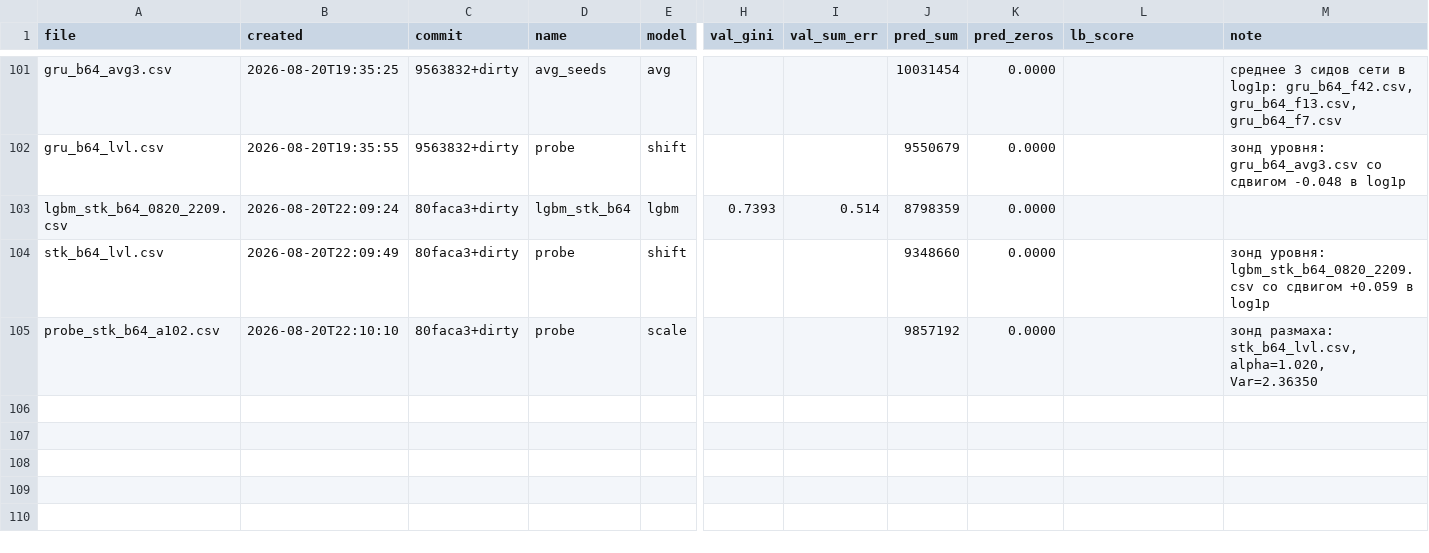
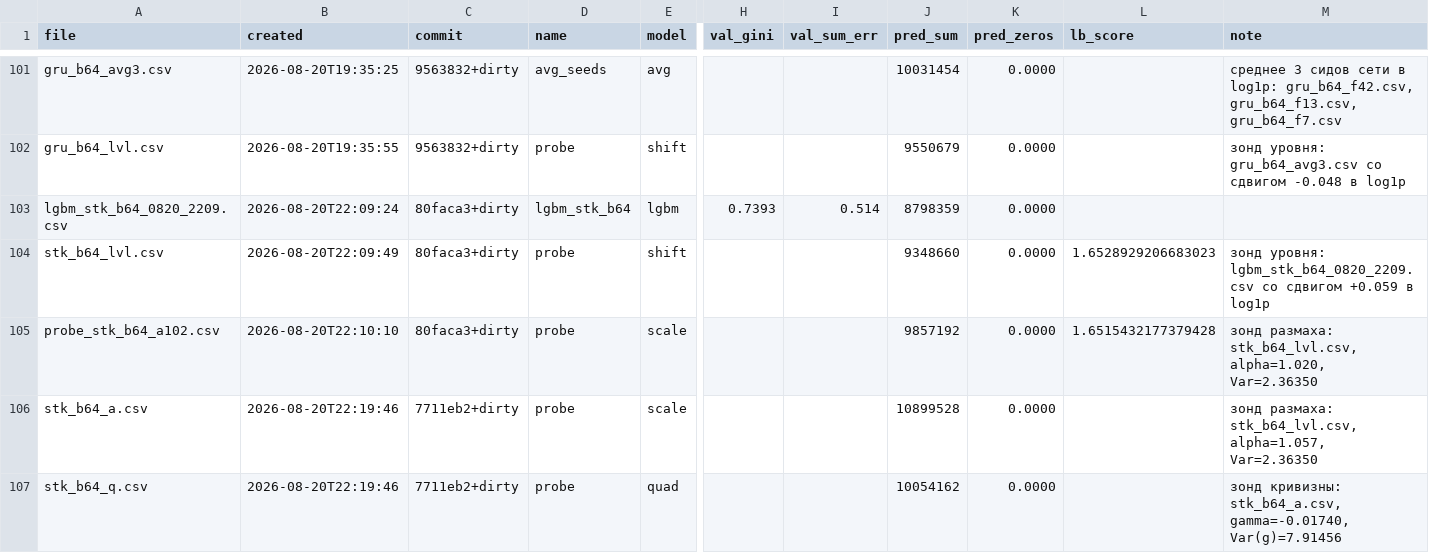
Before and after one commit to imaO0O/ozon-ml-champ, a CSV file: submissions/log.csv, drawn as a sheet; only a part is shown, gaps mark what is left out; rows hold the shown columns only; the diff names each change by its address in the sheet, - before the commit and + after, or states it on an @@ line.

Commit message:
Растяжение стекинга решено: alpha=1.0572, +0.00234. Цепочка собрана
Два ответа лидерборда закрыли калибровку нового стекинга.

  stk_b64_lvl          1.6528929   только бесплатный уровень
  probe_stk_b64_a102   1.6515432   зонд alpha=1.02, Var(p)=2.36350

Решение: Cov = +0.13514, оптимальное alpha = 1.0572, ожидание 1.6505540,
выигрыш +0.00234. Предсказания были сжаты - правда разбросана сильнее, чем
модель считает. Величина близка к чистому бустингу (1.0545) и заметно больше,
чем у прежнего стекинга (1.0437): наш файл бустинговее.

Кривизна перенесена без зонда, gamma = -0.0174 - среднее двух измеренных
оптимумов на самых похожих моделях: -0.01538 у чистого бустинга с рангами
и -0.01943 у прежнего стекинга. По правилу из PLAN раздела 3 перенос берёт
90-96% доступного выигрыша, а зонд добрал бы меньше порога.

Собран stk_b64_q.csv, ожидание около 1.64995 - это в шести десятитысячных
от рекорда команды, при том что рекорд собран пятью шагами калибровки поверх
бленда блендов, а здесь одна модель.

Записано замечание, стоящее отдельного правила: КАЛИБРОВКА ПАРТНЁРА СЪЕДАЕТ
РАССТОЯНИЕ. У сырого файла D до рекорда было 0.01282, после растяжения 0.00776,
после кривизны 0.00676 - поправки двигают файл к рекорду, потому что рекорд
сам откалиброван. Бленд всё равно выигрывает: некалиброванный партнёр отстаёт
на 0.0036 и не окупается вовсе, калиброванный отстаёт на 0.0007 и даёт +0.0002.
Но порядок действий важен: сначала калибровать, потом мерить партнёрство.

```diff
--- a/submissions/log.csv
+++ b/submissions/log.csv
-L104 (lb_score): (empty)
+L104 (lb_score): 1.6528929206683023
-L105 (lb_score): (empty)
+L105 (lb_score): 1.6515432177379428
+row 106: stk_b64_a.csv | 2026-08-20T22:19:46 | 7711eb2+dirty | probe | scale |  |  | 10899528 | 0.0000 |  | зонд размаха: stk_b64_lvl.csv, alpha=1.057, Var=2.36350
+row 107: stk_b64_q.csv | 2026-08-20T22:19:46 | 7711eb2+dirty | probe | quad |  |  | 10054162 | 0.0000 |  | зонд кривизны: stk_b64_a.csv, gamma=-0.01740, Var(g)=7.91456
```
